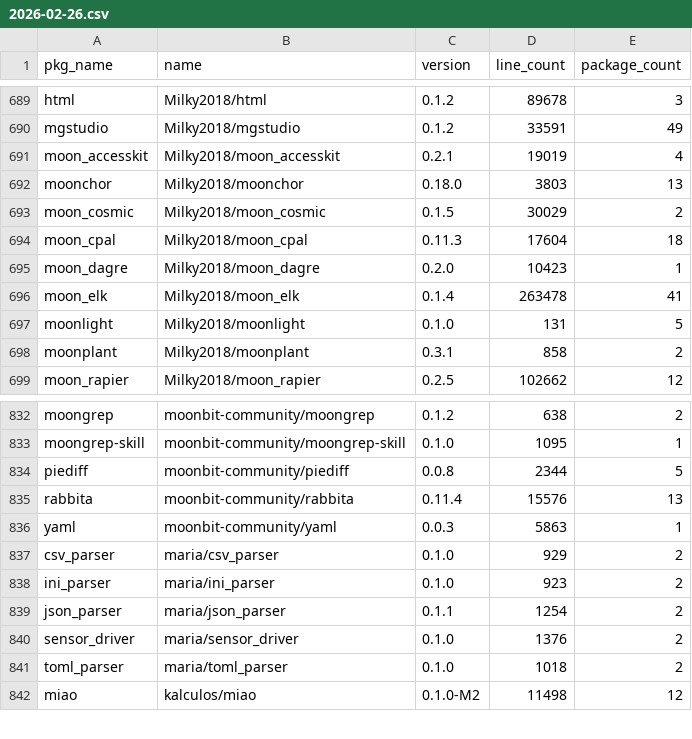
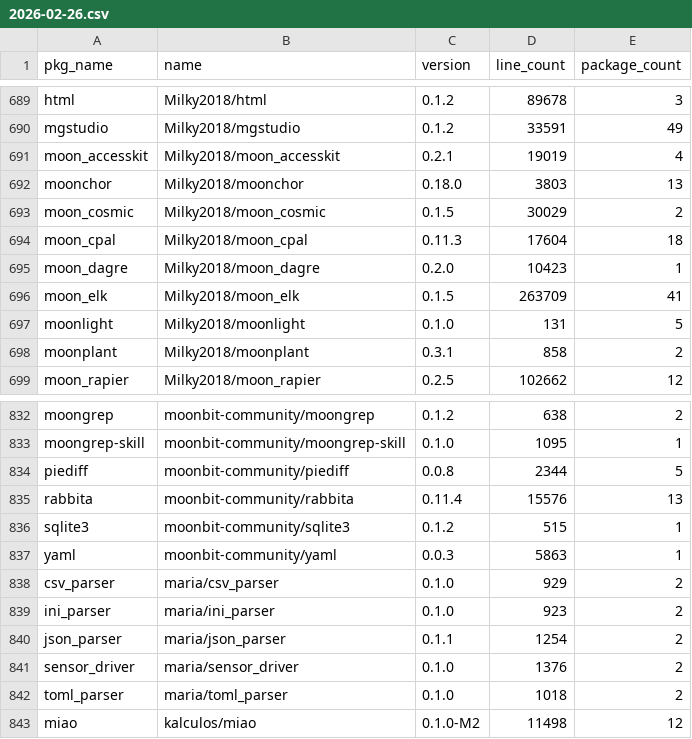
Before and after one commit to Pmemmm/MooncakesDailyData, a CSV file: data/2026-02-26.csv, drawn as a sheet; only a part is shown, gaps mark what is left out.

```diff
--- a/data/2026-02-26.csv
+++ b/data/2026-02-26.csv
@@ -695,3 +695,3 @@ moon_cpal,Milky2018/moon_cpal,0.11.3,17604,18
 moon_dagre,Milky2018/moon_dagre,0.2.0,10423,1
-moon_elk,Milky2018/moon_elk,0.1.4,263478,41
+moon_elk,Milky2018/moon_elk,0.1.5,263709,41
 moonlight,Milky2018/moonlight,0.1.0,131,5
@@ -835,2 +835,3 @@ piediff,moonbit-community/piediff,0.0.8,2344,5
 rabbita,moonbit-community/rabbita,0.11.4,15576,13
+sqlite3,moonbit-community/sqlite3,0.1.2,515,1
 yaml,moonbit-community/yaml,0.0.3,5863,1
```
Also changed, not shown: diff/2026-02-26.diff.csv.
